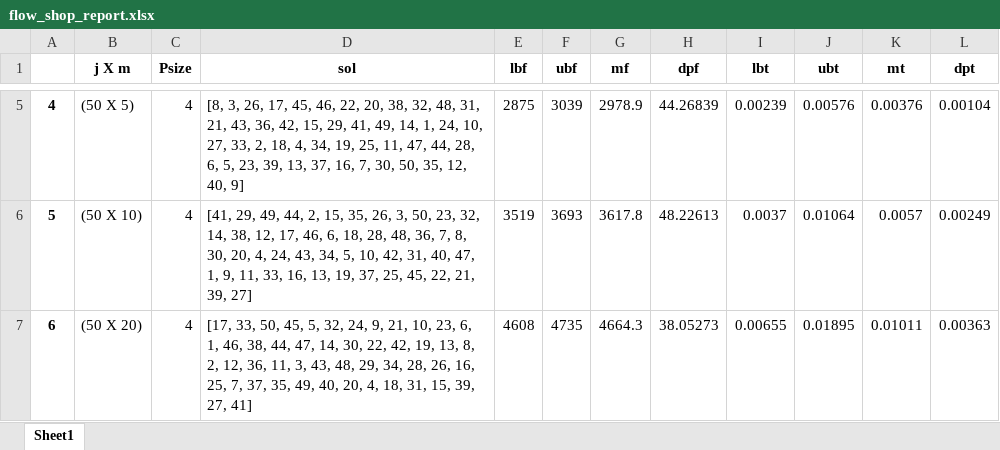
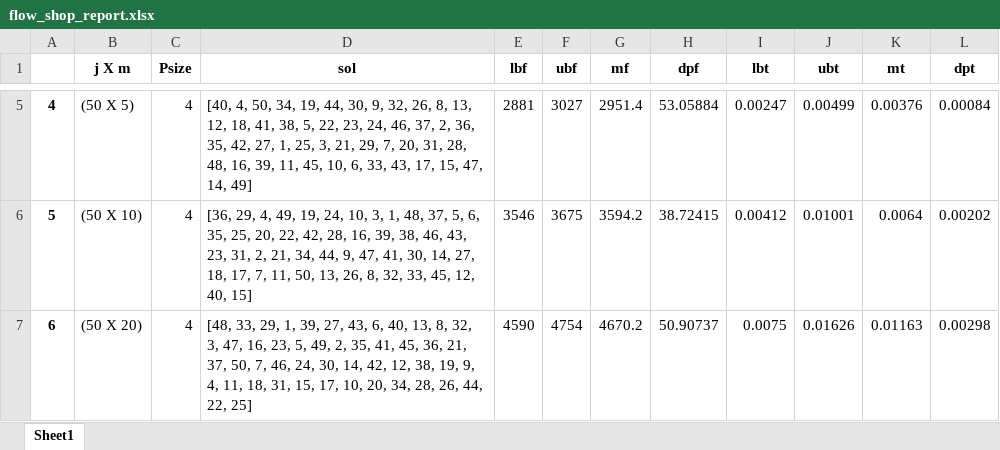
Before and after one commit to jodfedlet/AI, an Excel workbook: FlowShop_Genetic_Algorithm/reports/flow_shop_report.xlsx, sheet Sheet1, drawn as a sheet; only a part is shown, gaps mark what is left out; values as stored, in another font and other column widths than the file's, no borders; the diff covers the shown part only; the diff names each change by its address in the sheet, - before the commit and + after, or states it on an @@ line.

```diff
--- a/FlowShop_Genetic_Algorithm/reports/flow_shop_report.xlsx (sheet Sheet1)
+++ b/FlowShop_Genetic_Algorithm/reports/flow_shop_report.xlsx (sheet Sheet1)
-D5 (sol): [8, 3, 26, 17, 45, 46, 22, 20, 38, 32, 48, 31, 21, 43, 36, 42, 15, 29, 41, 49, 14, 1, 24, 10, 27, 33, 2, 18, 4, 34, 19, 25, 11, 47, 44, 28, 6, 5, 23, 39, 13, 37, 16, 7, 30, 50, 35, 12, 40, 9]
+D5 (sol): [40, 4, 50, 34, 19, 44, 30, 9, 32, 26, 8, 13, 12, 18, 41, 38, 5, 22, 23, 24, 46, 37, 2, 36, 35, 42, 27, 1, 25, 3, 21, 29, 7, 20, 31, 28, 48, 16, 39, 11, 45, 10, 6, 33, 43, 17, 15, 47, 14, 49]
-E5 (lbf): 2875
+E5 (lbf): 2881
-F5 (ubf): 3039
+F5 (ubf): 3027
-G5 (mf): 2978.9
+G5 (mf): 2951.4
-H5 (dpf): 44.26839
+H5 (dpf): 53.05884
-I5 (lbt): 0.00239
+I5 (lbt): 0.00247
-J5 (ubt): 0.00576
+J5 (ubt): 0.00499
-L5 (dpt): 0.00104
+L5 (dpt): 0.00084
-D6 (sol): [41, 29, 49, 44, 2, 15, 35, 26, 3, 50, 23, 32, 14, 38, 12, 17, 46, 6, 18, 28, 48, 36, 7, 8, 30, 20, 4, 24, 43, 34, 5, 10, 42, 31, 40, 47, 1, 9, 11, 33, 16, 13, 19, 37, 25, 45, 22, 21, 39, 27]
+D6 (sol): [36, 29, 4, 49, 19, 24, 10, 3, 1, 48, 37, 5, 6, 35, 25, 20, 22, 42, 28, 16, 39, 38, 46, 43, 23, 31, 2, 21, 34, 44, 9, 47, 41, 30, 14, 27, 18, 17, 7, 11, 50, 13, 26, 8, 32, 33, 45, 12, 40, 15]
-E6 (lbf): 3519
+E6 (lbf): 3546
-F6 (ubf): 3693
+F6 (ubf): 3675
-G6 (mf): 3617.8
+G6 (mf): 3594.2
-H6 (dpf): 48.22613
+H6 (dpf): 38.72415
-I6 (lbt): 0.0037
+I6 (lbt): 0.00412
-J6 (ubt): 0.01064
+J6 (ubt): 0.01001
-K6 (mt): 0.0057
+K6 (mt): 0.0064
-L6 (dpt): 0.00249
+L6 (dpt): 0.00202
-D7 (sol): [17, 33, 50, 45, 5, 32, 24, 9, 21, 10, 23, 6, 1, 46, 38, 44, 47, 14, 30, 22, 42, 19, 13, 8, 2, 12, 36, 11, 3, 43, 48, 29, 34, 28, 26, 16, 25, 7, 37, 35, 49, 40, 20, 4, 18, 31, 15, 39, 27, 41]
+D7 (sol): [48, 33, 29, 1, 39, 27, 43, 6, 40, 13, 8, 32, 3, 47, 16, 23, 5, 49, 2, 35, 41, 45, 36, 21, 37, 50, 7, 46, 24, 30, 14, 42, 12, 38, 19, 9, 4, 11, 18, 31, 15, 17, 10, 20, 34, 28, 26, 44, 22, 25]
-E7 (lbf): 4608
+E7 (lbf): 4590
-F7 (ubf): 4735
+F7 (ubf): 4754
-G7 (mf): 4664.3
+G7 (mf): 4670.2
-H7 (dpf): 38.05273
+H7 (dpf): 50.90737
-I7 (lbt): 0.00655
+I7 (lbt): 0.0075
-J7 (ubt): 0.01895
+J7 (ubt): 0.01626
-K7 (mt): 0.01011
+K7 (mt): 0.01163
-L7 (dpt): 0.00363
+L7 (dpt): 0.00298
```
Also changed, not shown: 62 edited cells elsewhere in this sheet, 2 other files.
